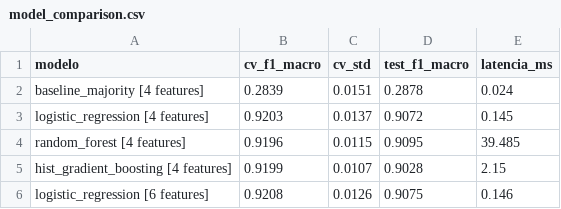
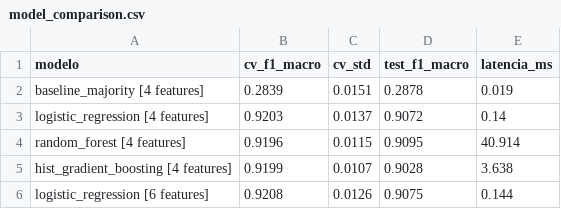
Before and after one commit to kozito22/aci606-cloud-fleet-challenge, a CSV file: ml/reports/model_comparison.csv, drawn as a sheet.

```diff
--- a/ml/reports/model_comparison.csv
+++ b/ml/reports/model_comparison.csv
@@ -1,6 +1,6 @@
 modelo,cv_f1_macro,cv_std,test_f1_macro,latencia_ms
-baseline_majority [4 features],0.2839,0.0151,0.2878,0.024
-logistic_regression [4 features],0.9203,0.0137,0.9072,0.145
-random_forest [4 features],0.9196,0.0115,0.9095,39.485
-hist_gradient_boosting [4 features],0.9199,0.0107,0.9028,2.15
-logistic_regression [6 features],0.9208,0.0126,0.9075,0.146
+baseline_majority [4 features],0.2839,0.0151,0.2878,0.019
+logistic_regression [4 features],0.9203,0.0137,0.9072,0.14
+random_forest [4 features],0.9196,0.0115,0.9095,40.914
+hist_gradient_boosting [4 features],0.9199,0.0107,0.9028,3.638
+logistic_regression [6 features],0.9208,0.0126,0.9075,0.144
```
Also changed, not shown: 2 other files.
